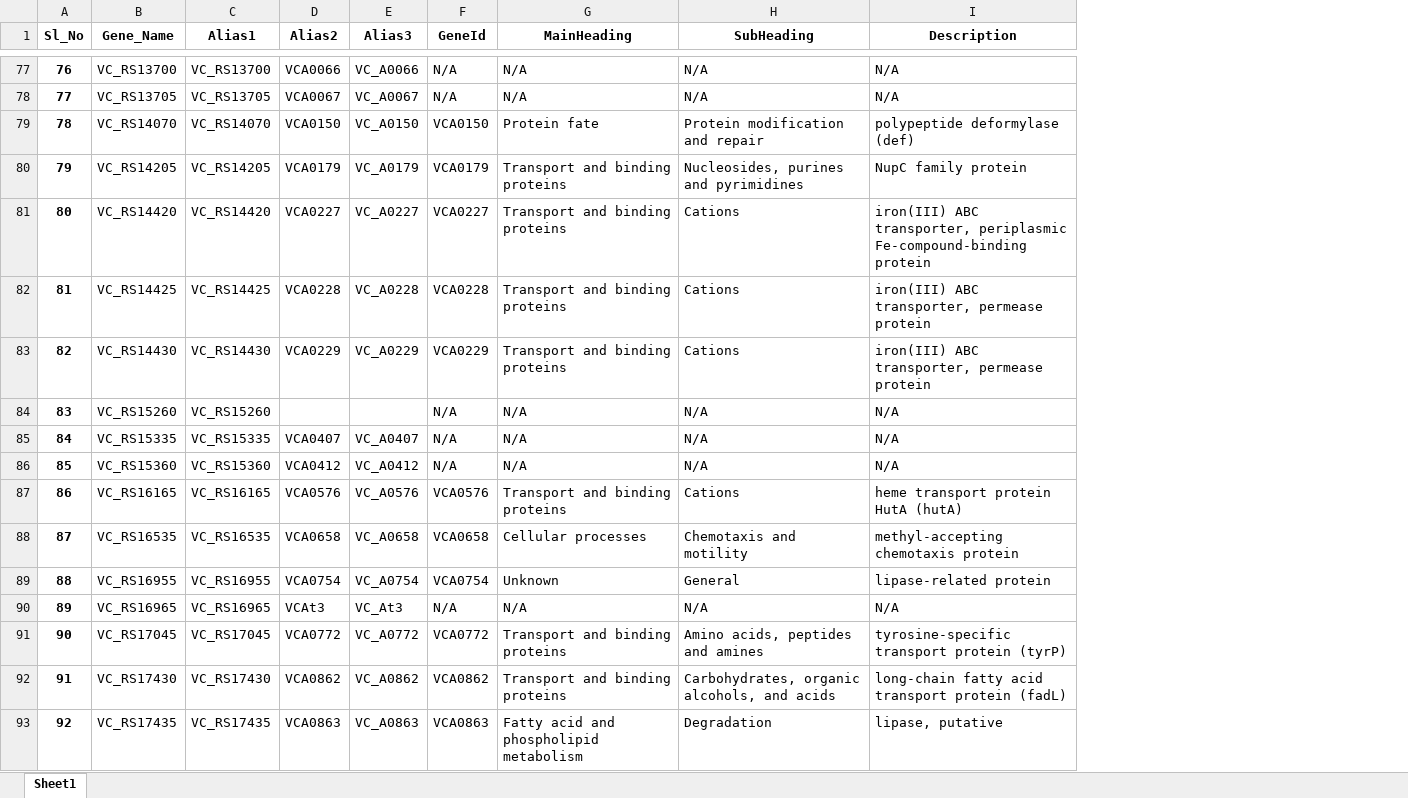
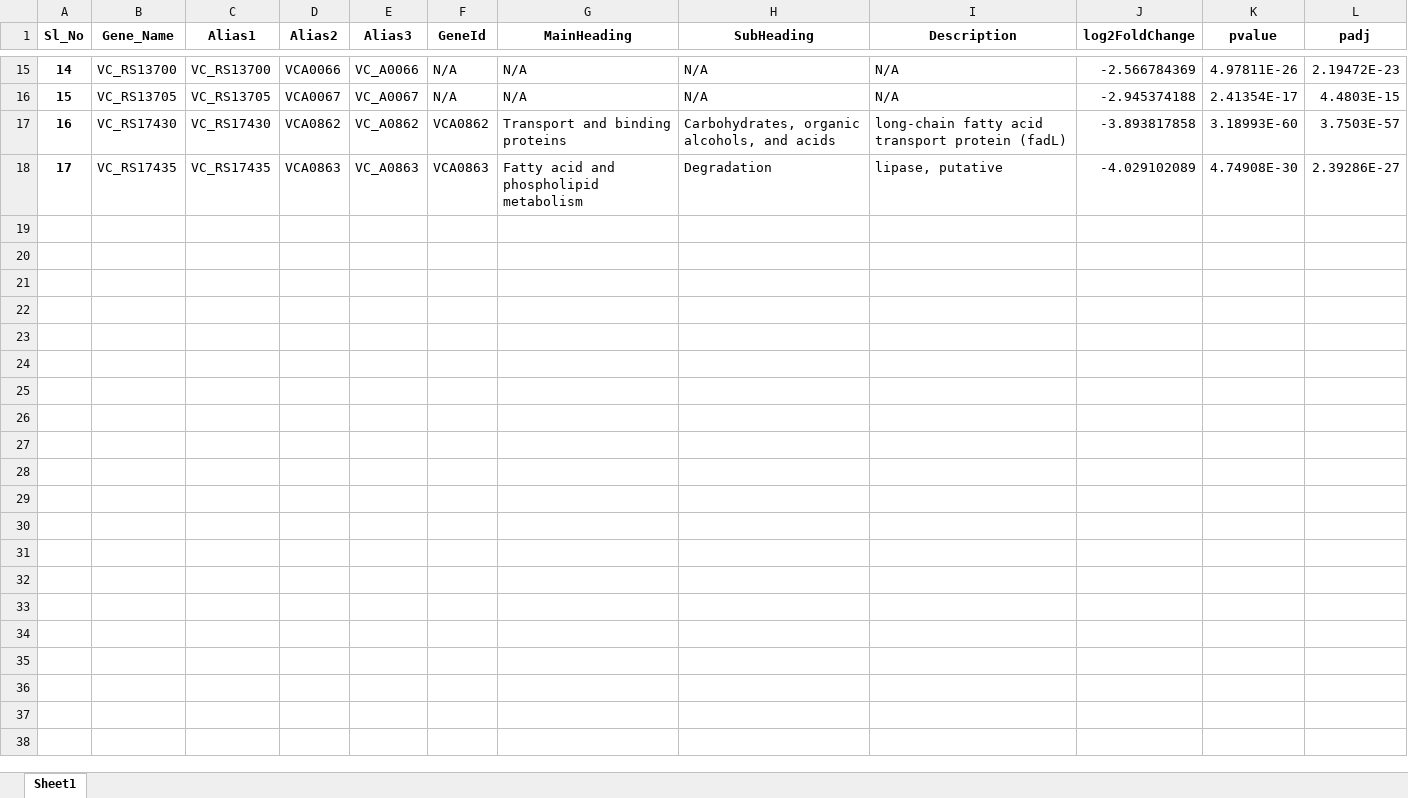
Before and after one commit to Pronay96/RNA_Sequece_Tool, an Excel workbook: File_Generation/Output_Files/Final_Result.xlsx, sheet Sheet1, drawn as a sheet; only a part is shown, gaps mark what is left out; values as stored, in another font and other column widths than the file's, no borders; removed rows and columns are numbered as before the commit, all else as after; the diff covers the shown part only; the diff names each change by its address in the sheet, - before the commit and + after, or states it on an @@ line.

```diff
--- a/File_Generation/Output_Files/Final_Result.xlsx (sheet Sheet1)
+++ b/File_Generation/Output_Files/Final_Result.xlsx (sheet Sheet1)
+column J (log2FoldChange), rows 15-18: -2.566784369 | -2.945374188 | -3.893817858 | -4.029102089
+column K (pvalue), rows 15-18: 4.97811E-26 | 2.41354E-17 | 3.18993E-60 | 4.74908E-30
+column L (padj), rows 15-18: 2.19472E-23 | 4.4803E-15 | 3.7503E-57 | 2.39286E-27
@@ column A (Sl_No) renumbered between rows 2 and 18 @@
-row 79: 78 | VC_RS14070 | VC_RS14070 | VCA0150 | VC_A0150 | VCA0150 | Protein fate | Protein modification and repair | polypeptide deformylase (def)
-row 80: 79 | VC_RS14205 | VC_RS14205 | VCA0179 | VC_A0179 | VCA0179 | Transport and binding proteins | Nucleosides, purines and pyrimidines | NupC family protein
-row 81: 80 | VC_RS14420 | VC_RS14420 | VCA0227 | VC_A0227 | VCA0227 | Transport and binding proteins | Cations | iron(III) ABC transporter, periplasmic Fe-compound-binding protein
-row 82: 81 | VC_RS14425 | VC_RS14425 | VCA0228 | VC_A0228 | VCA0228 | Transport and binding proteins | Cations | iron(III) ABC transporter, permease protein
-row 83: 82 | VC_RS14430 | VC_RS14430 | VCA0229 | VC_A0229 | VCA0229 | Transport and binding proteins | Cations | iron(III) ABC transporter, permease protein
-row 84: 83 | VC_RS15260 | VC_RS15260 |  |  | N/A | N/A | N/A | N/A
-row 85: 84 | VC_RS15335 | VC_RS15335 | VCA0407 | VC_A0407 | N/A | N/A | N/A | N/A
-row 86: 85 | VC_RS15360 | VC_RS15360 | VCA0412 | VC_A0412 | N/A | N/A | N/A | N/A
-row 87: 86 | VC_RS16165 | VC_RS16165 | VCA0576 | VC_A0576 | VCA0576 | Transport and binding proteins | Cations | heme transport protein HutA (hutA)
-row 88: 87 | VC_RS16535 | VC_RS16535 | VCA0658 | VC_A0658 | VCA0658 | Cellular processes | Chemotaxis and motility | methyl-accepting chemotaxis protein
-row 89: 88 | VC_RS16955 | VC_RS16955 | VCA0754 | VC_A0754 | VCA0754 | Unknown | General | lipase-related protein
-row 90: 89 | VC_RS16965 | VC_RS16965 | VCAt3 | VC_At3 | N/A | N/A | N/A | N/A
-row 91: 90 | VC_RS17045 | VC_RS17045 | VCA0772 | VC_A0772 | VCA0772 | Transport and binding proteins | Amino acids, peptides and amines | tyrosine-specific transport protein (tyrP)
```
Also changed, not shown: 73 removed rows elsewhere in this sheet, 5 other files.
